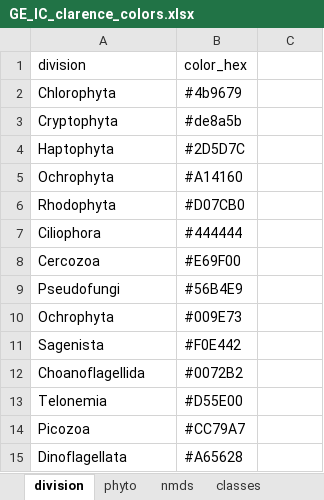
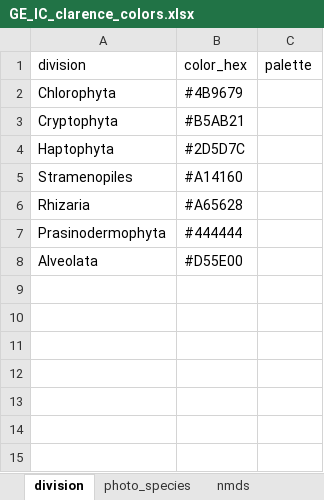
Before and after one commit to clarencesimple/SIM_GreenEdge_IceCamp, an Excel workbook: R_ice_camp/GE_IC_clarence_colors.xlsx, sheet division, drawn as a sheet; values as stored, in another font and other column widths than the file's, no borders; removed rows and columns are numbered as before the commit, all else as after; the diff names each change by its address in the sheet, - before the commit and + after, or states it on an @@ line.

```diff
--- a/R_ice_camp/GE_IC_clarence_colors.xlsx (sheet division)
+++ b/R_ice_camp/GE_IC_clarence_colors.xlsx (sheet division)
-sheet tab: phyto
-sheet tab: classes
+sheet tab: photo_species
-C1: (empty)
+C1: palette
-B2 (color_hex): #4b9679
+B2 (color_hex): #4B9679
-B3 (color_hex): #de8a5b
+B3 (color_hex): #B5AB21
-A5 (division): Ochrophyta
+A5 (division): Stramenopiles
-row 6: Rhodophyta | #D07CB0
+row 6: Rhizaria | #A65628
-A7 (division): Ciliophora
+A7 (division): Prasinodermophyta
-row 8: Cercozoa | #E69F00
-row 9: Pseudofungi | #56B4E9
-row 10: Ochrophyta | #009E73
-row 11: Sagenista | #F0E442
-row 12: Choanoflagellida | #0072B2
-A8 (division): Telonemia
+A8 (division): Alveolata
-row 14: Picozoa | #CC79A7
-row 15: Dinoflagellata | #A65628
```
Also changed, not shown: sheet trophic, sheet biogeo, R_ice_camp/trophic_mode_assignment/trophic_mode_updated.xlsx, supplementary_tables/GE_IC_indicspecies.xlsx, 46 other files.
